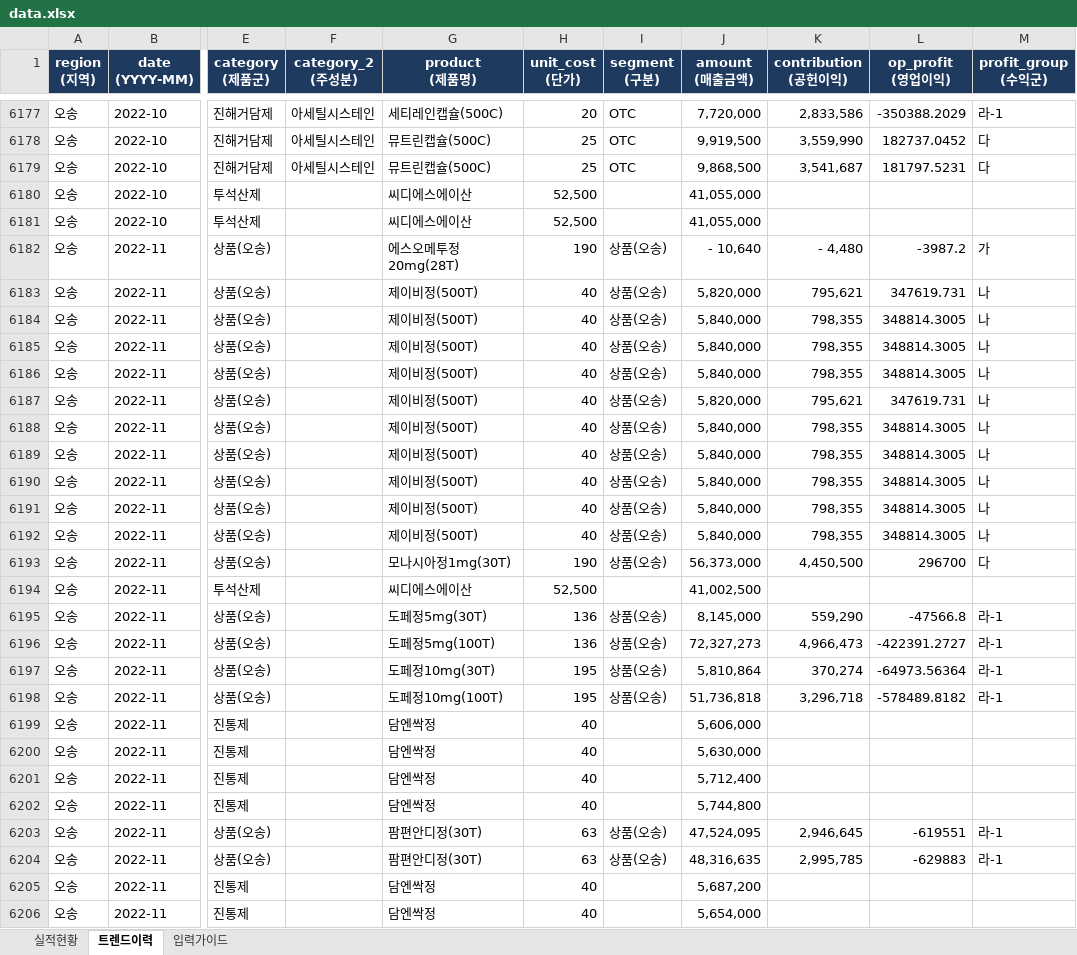
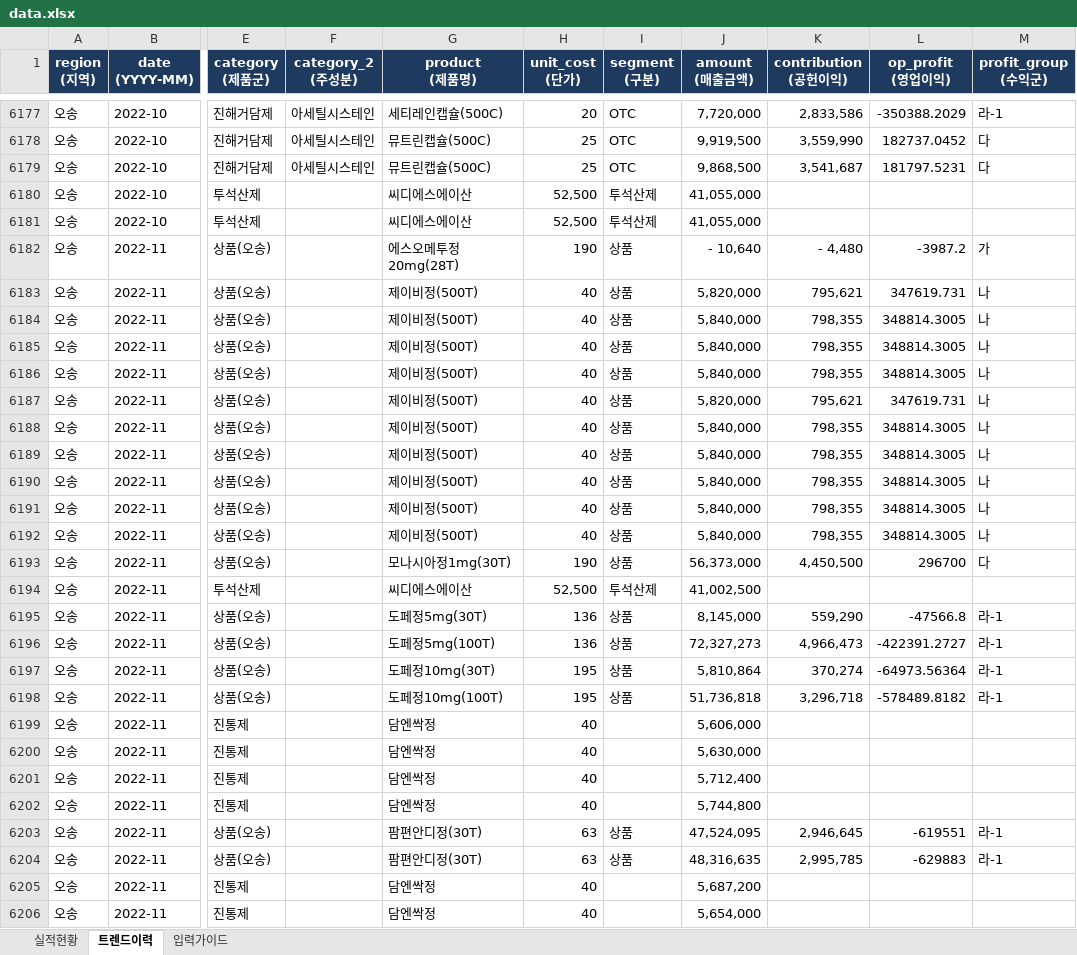
Before and after one commit to dynamicje1427-web/jieun, an Excel workbook: data.xlsx, sheet 트렌드이력, drawn as a sheet; only a part is shown, gaps mark what is left out; values as stored, in another font and other column widths than the file's, no borders; the diff covers the shown part only; the diff names each change by its address in the sheet, - before the commit and + after, or states it on an @@ line.

```diff
--- a/data.xlsx (sheet 트렌드이력)
+++ b/data.xlsx (sheet 트렌드이력)
-I6180:I6181 (segment (구분)): (empty)
+I6180:I6181 (segment (구분)): 투석산제
-I6182:I6193 (segment (구분)): 상품(오송)
+I6182:I6193 (segment (구분)): 상품
-I6194 (segment (구분)): (empty)
+I6194 (segment (구분)): 투석산제
-I6195:I6198 (segment (구분)): 상품(오송)
+I6195:I6198 (segment (구분)): 상품
-I6203:I6204 (segment (구분)): 상품(오송)
+I6203:I6204 (segment (구분)): 상품
```
Also changed, not shown: 850 edited cells elsewhere in this sheet.
